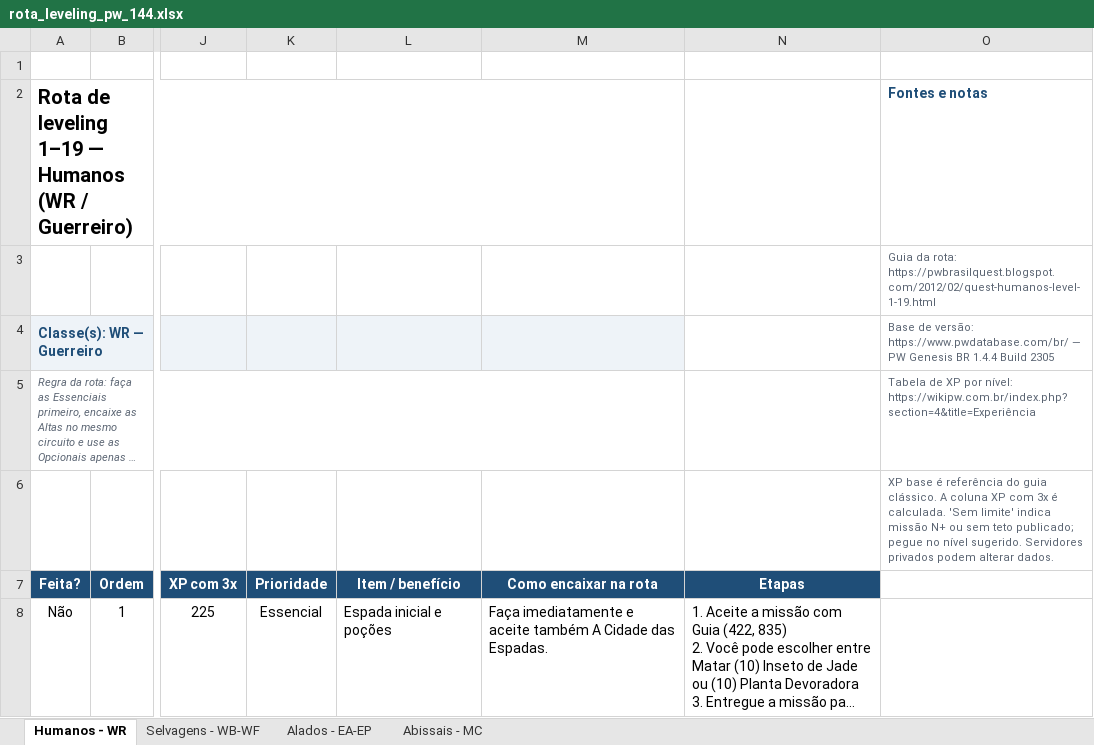
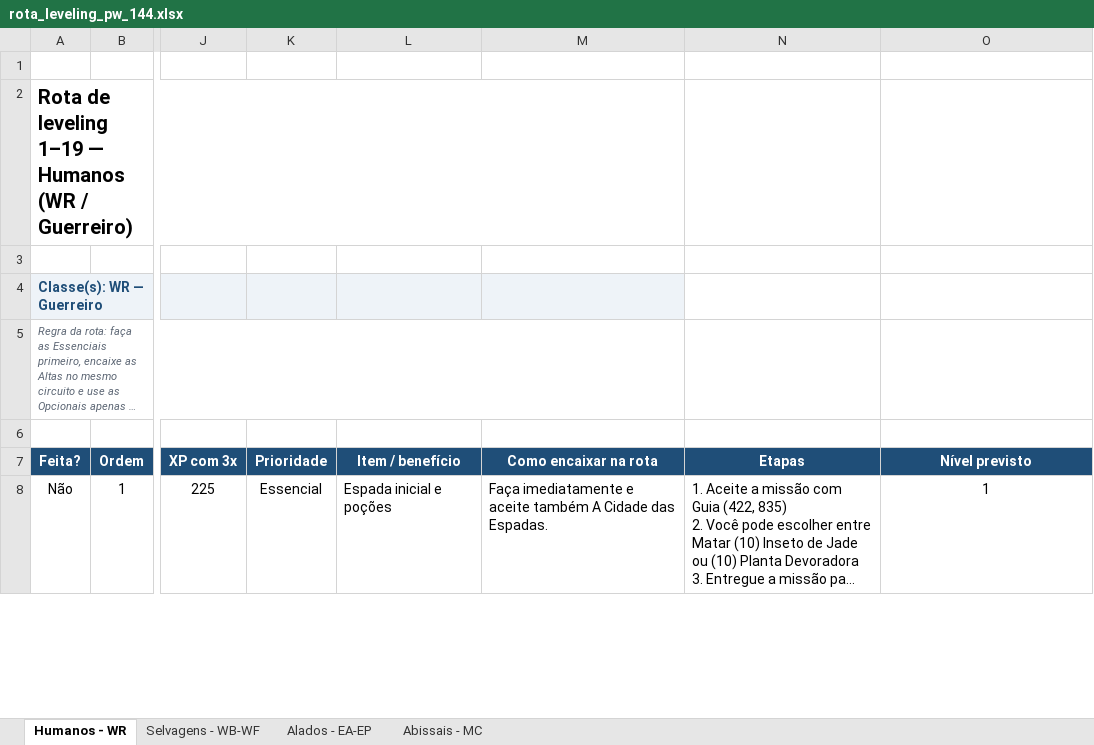
Before and after one commit to RogerCarvalhoOliveira/PWOverlay, an Excel workbook: data/rota_leveling_pw_144.xlsx, sheet Humanos - WR, drawn as a sheet; only a part is shown, gaps mark what is left out; long unchanged cells end in …; values as stored, in another font and other column widths than the file's, no borders; conditional formats not drawn; the diff covers the shown part only; the diff names each change by its address in the sheet, - before the commit and + after, or states it on an @@ line.

Commit message:
Add route tools and expected quest levels

```diff
--- a/data/rota_leveling_pw_144.xlsx (sheet Humanos - WR)
+++ b/data/rota_leveling_pw_144.xlsx (sheet Humanos - WR)
-O2 (Nível previsto): Fontes e notas
+O2 (Nível previsto): (empty)
-O3 (Nível previsto): Guia da rota: https://pwbrasilquest.blogspot.com/2012/02/quest-humanos-level-1-19.html
+O3 (Nível previsto): (empty)
-O4 (Nível previsto): Base de versão: https://www.pwdatabase.com/br/ — PW Genesis BR 1.4.4 Build 2305
+O4 (Nível previsto): (empty)
-O5 (Nível previsto): Tabela de XP por nível: https://wikipw.com.br/index.php?section=4&title=Experiência
+O5 (Nível previsto): (empty)
-O6 (Nível previsto): XP base é referência do guia clássico. A coluna XP com 3x é calculada. 'Sem limite' indica missão N+ ou sem teto publicado; pegue no nível sugerido. Servidores privados podem alterar dados.
+O6 (Nível previsto): (empty)
-O7: (empty)
+O7: Nível previsto
-O7 fill: none
+O7 fill: #1F4E78
-O8 (Nível previsto): (empty)
+O8 (Nível previsto): 1
```
Also changed, not shown: 1 added row and 271 edited cells elsewhere in this sheet, sheet Alados - EA-EP, sheet Abissais - MC, sheet Selvagens - WB-WF, formulas that keep their value, 16 other files.
